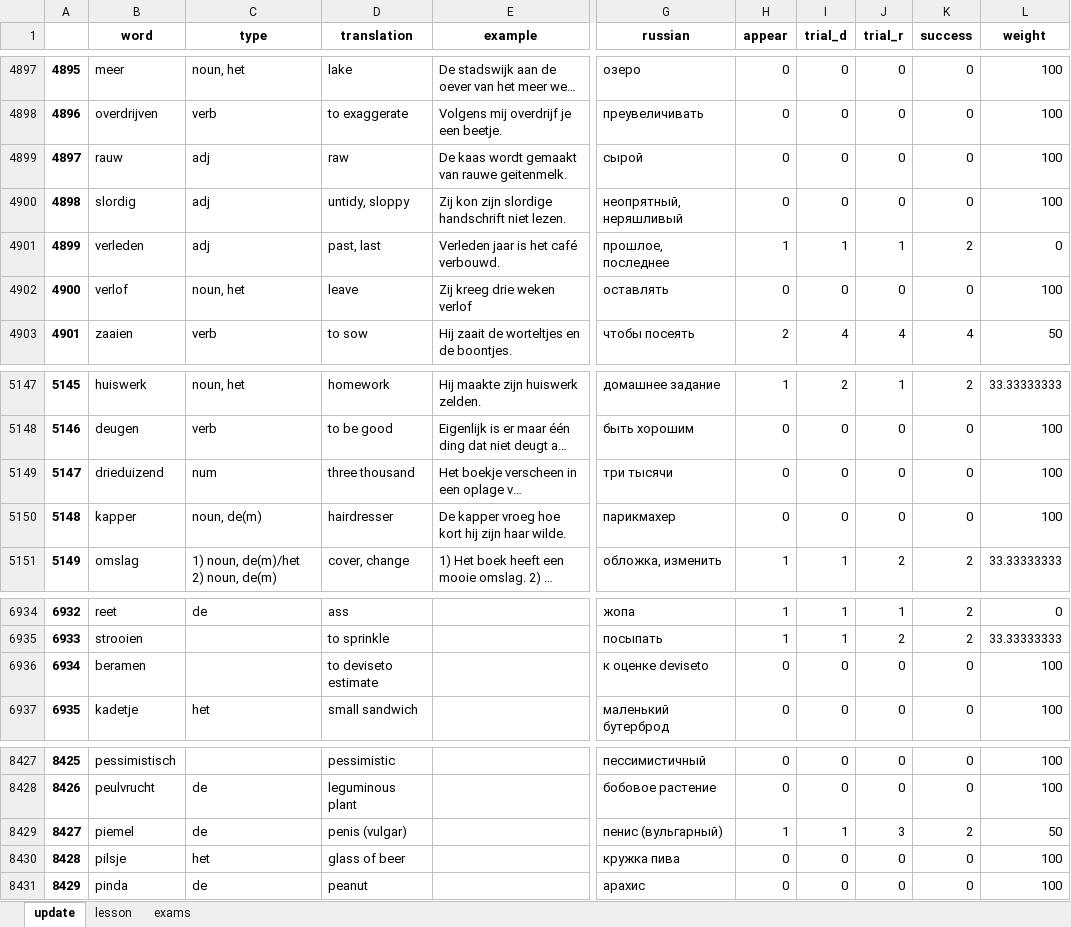
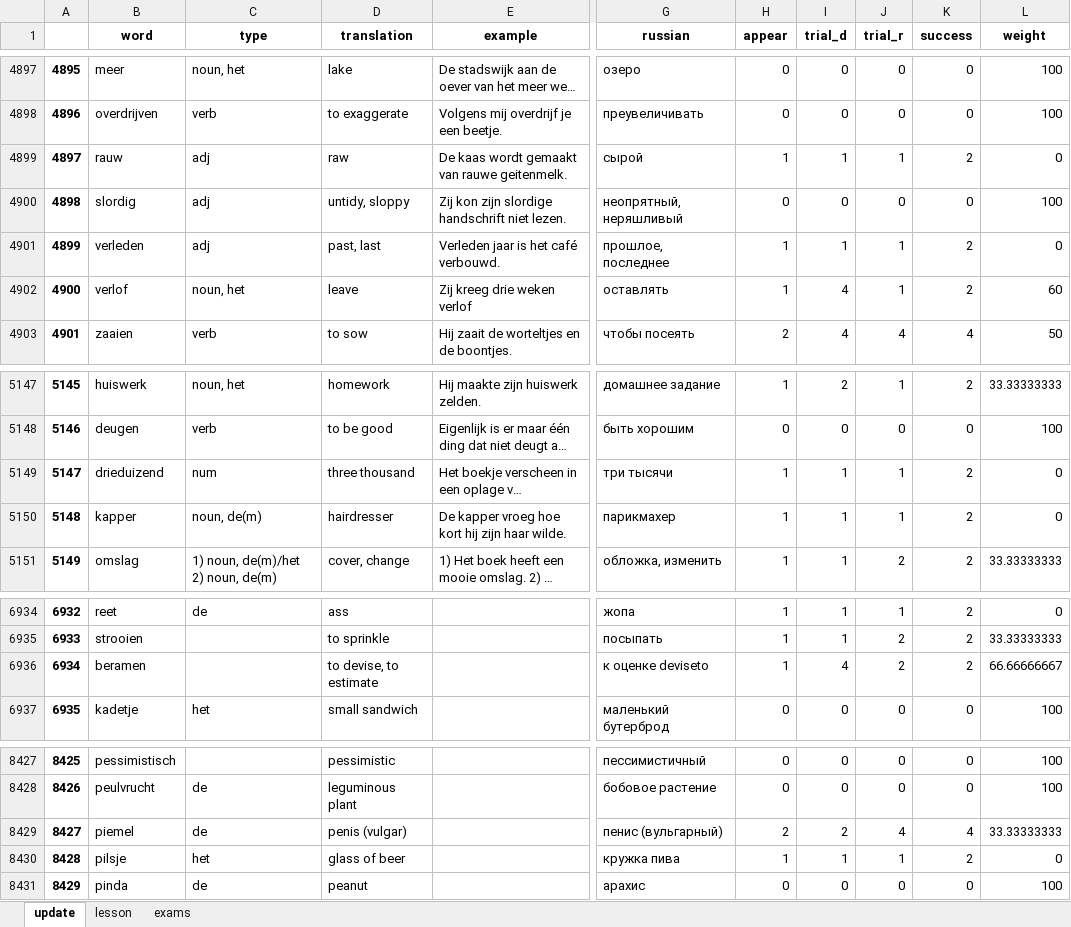
Before and after one commit to alexey198631/hobby_dutch_project, an Excel workbook: data_files/dutch.xlsx, sheet update, drawn as a sheet; only a part is shown, gaps mark what is left out; long unchanged cells end in …; values as stored, in another font and other column widths than the file's, no borders; the diff covers the shown part only; the diff names each change by its address in the sheet, - before the commit and + after, or states it on an @@ line.

```diff
--- a/data_files/dutch.xlsx (sheet update)
+++ b/data_files/dutch.xlsx (sheet update)
-H4899 (appear): 0
+H4899 (appear): 1
-I4899 (trial_d): 0
+I4899 (trial_d): 1
-J4899 (trial_r): 0
+J4899 (trial_r): 1
-K4899 (success): 0
+K4899 (success): 2
-L4899 (weight): 100
+L4899 (weight): 0
-H4902 (appear): 0
+H4902 (appear): 1
-I4902 (trial_d): 0
+I4902 (trial_d): 4
-J4902 (trial_r): 0
+J4902 (trial_r): 1
-K4902 (success): 0
+K4902 (success): 2
-L4902 (weight): 100
+L4902 (weight): 60
-H5149:H5150 (appear): 0
+H5149:H5150 (appear): 1
-I5149:I5150 (trial_d): 0
+I5149:I5150 (trial_d): 1
-J5149:J5150 (trial_r): 0
+J5149:J5150 (trial_r): 1
-K5149:K5150 (success): 0
+K5149:K5150 (success): 2
-L5149:L5150 (weight): 100
+L5149:L5150 (weight): 0
-D6936 (translation): to deviseto estimate
+D6936 (translation): to devise, to estimate
-H6936 (appear): 0
+H6936 (appear): 1
-I6936 (trial_d): 0
+I6936 (trial_d): 4
-J6936 (trial_r): 0
+J6936 (trial_r): 2
-K6936 (success): 0
+K6936 (success): 2
-L6936 (weight): 100
+L6936 (weight): 66.66666667
-H8429 (appear): 1
+H8429 (appear): 2
-I8429 (trial_d): 1
+I8429 (trial_d): 2
-J8429 (trial_r): 3
+J8429 (trial_r): 4
-K8429 (success): 2
+K8429 (success): 4
-L8429 (weight): 50
+L8429 (weight): 33.33333333
-H8430 (appear): 0
+H8430 (appear): 1
-I8430 (trial_d): 0
+I8430 (trial_d): 1
-J8430 (trial_r): 0
+J8430 (trial_r): 1
-K8430 (success): 0
+K8430 (success): 2
-L8430 (weight): 100
+L8430 (weight): 0
```
Also changed, not shown: 465 edited cells elsewhere in this sheet, sheet lesson, sheet exams, 4 other files.
